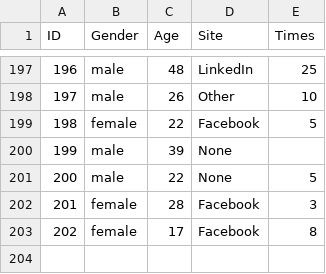
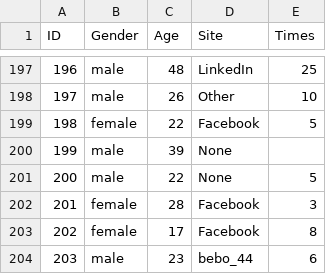
Before and after one commit to Beeboo4/test1RE, a CSV file: social_network (1).csv, drawn as a sheet; only a part is shown, gaps mark what is left out; the diff names each change by its address in the sheet, - before the commit and + after, or states it on an @@ line.

Commit message:
Update social_network (1).csv

```diff
--- a/social_network (1).csv
+++ b/social_network (1).csv
+row 204: 203 | male | 23 | bebo_44 | 6
```
